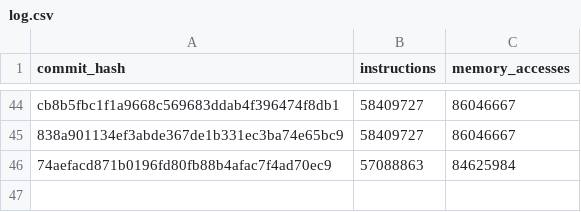
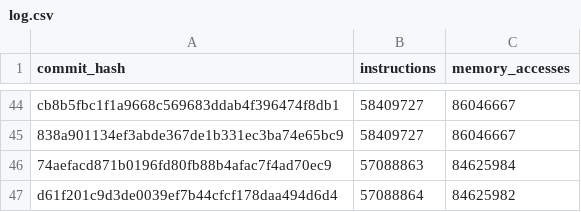
Before and after one commit to tttmmmyyyy/fixlang, a CSV file: benchmark/speedtest/log.csv, drawn as a sheet; only a part is shown, gaps mark what is left out.

Commit message:
Add speedtest results

```diff
--- a/benchmark/speedtest/log.csv
+++ b/benchmark/speedtest/log.csv
@@ -46 +46,2 @@ cb8b5fbc1f1a9668c569683ddab4f396474f8db1,58409727,86046667
 74aefacd871b0196fd80fb88b4afac7f4ad70ec9,57088863,84625984
+d61f201c9d3de0039ef7b44cfcf178daa494d6d4,57088864,84625982
```
Also changed, not shown: 1 other file.
